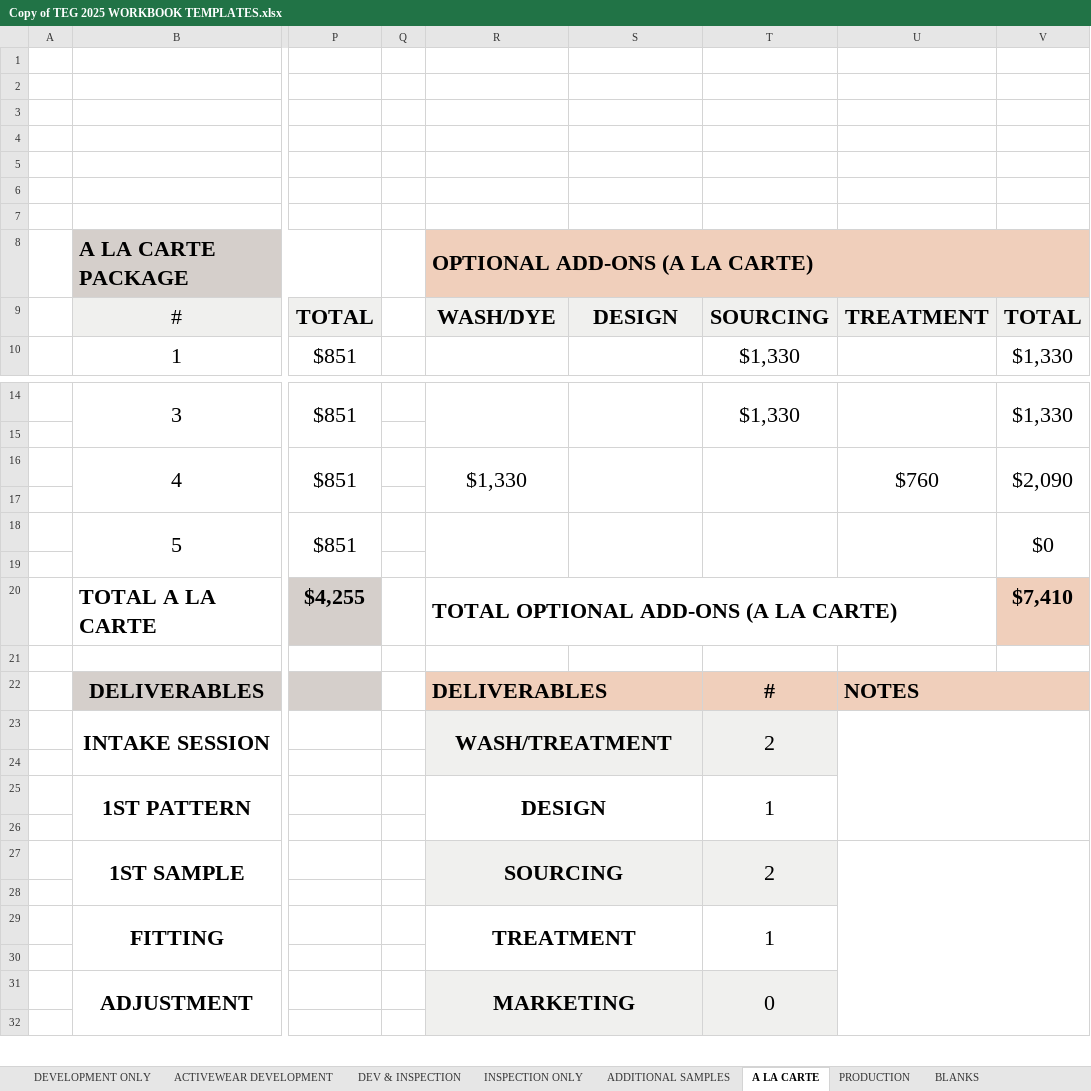
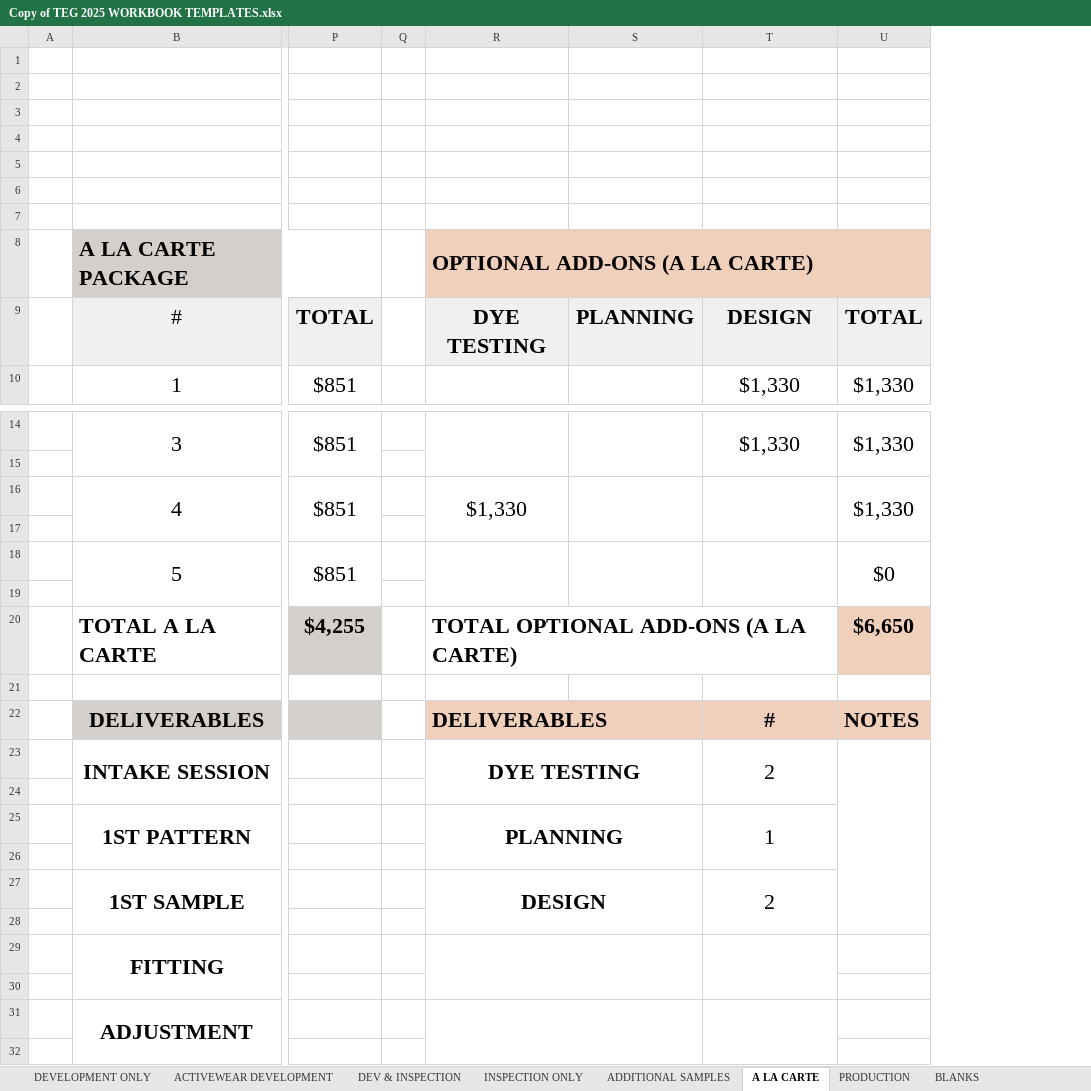
Before and after one commit to ApplyGPT/TEG_Monday_Dashboard, an Excel workbook: inputs/Copy of TEG 2025 WORKBOOK TEMPLATES.xlsx, sheet A LA CARTE, drawn as a sheet; only a part is shown, gaps mark what is left out; values as stored, in another font and other column widths than the file's, no borders; removed rows and columns are numbered as before the commit, all else as after; the diff names each change by its address in the sheet, - before the commit and + after, or states it on an @@ line.

Commit message:
Refactor a_la_carte.py to update with the same changes from workbook_creator.

```diff
--- a/inputs/Copy of TEG 2025 WORKBOOK TEMPLATES.xlsx (sheet A LA CARTE)
+++ b/inputs/Copy of TEG 2025 WORKBOOK TEMPLATES.xlsx (sheet A LA CARTE)
-column U, row 9: TREATMENT; rows 16-22: $760 |  |  |  |  |  | NOTES
-R9: WASH/DYE
+R9: DYE TESTING
-S9: DESIGN
+S9: PLANNING
-T9: SOURCING
+T9: DESIGN
-U16: $2,090
+U16: $1,330
-U20: $7,410
+U20: $6,650
-U22: (empty)
+U22: NOTES
-U22 fill: none
+U22 fill: #F0CFBB
-R23: WASH/TREATMENT
+R23: DYE TESTING
-R23 fill: #F0F0EE
+R23 fill: none
-T23 fill: #F0F0EE
+T23 fill: none
+U23:U28 merged
-R25: DESIGN
+R25: PLANNING
-R27: SOURCING
+R27: DESIGN
-R27 fill: #F0F0EE
+R27 fill: none
-T27 fill: #F0F0EE
+T27 fill: none
-R29: TREATMENT
+R29: (empty)
-T29: 1
+T29: (empty)
-R31: MARKETING
+R31: (empty)
-R31 fill: #F0F0EE
+R31 fill: none
-T31: 0
+T31: (empty)
-T31 fill: #F0F0EE
+T31 fill: none
```
Also changed, not shown: formulas that keep their value, 1 other file.
